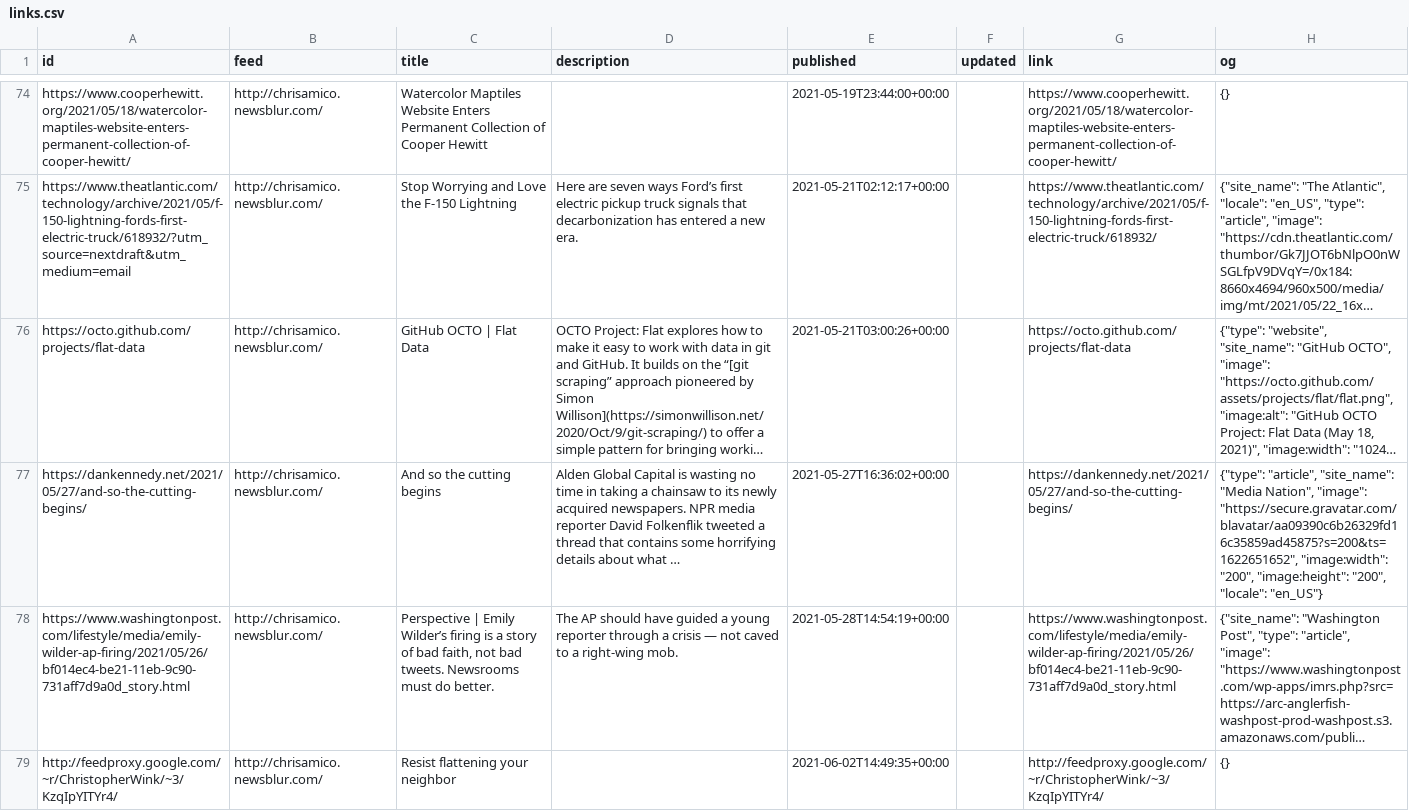
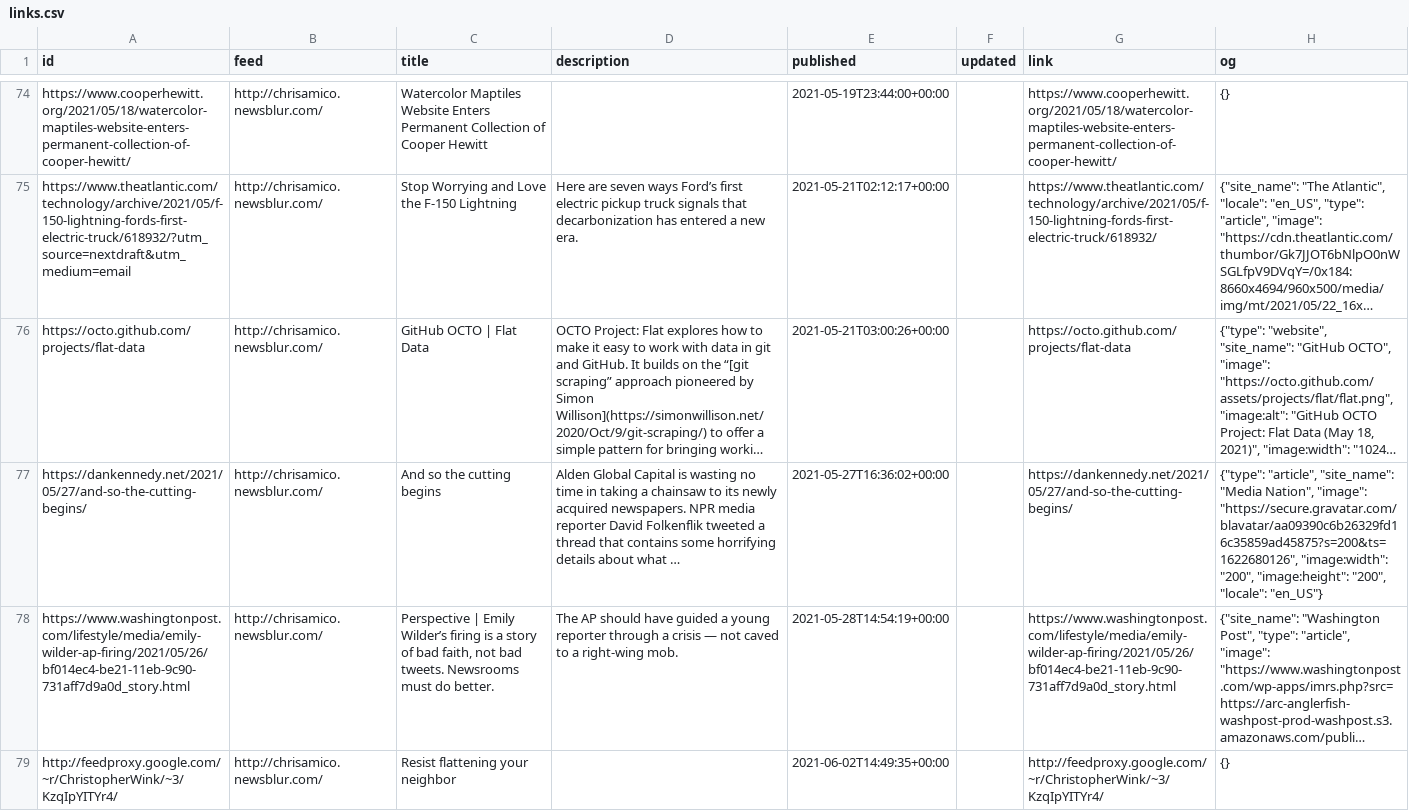
Before and after one commit to eyeseast/chrisamico.com, a CSV file: static/links.csv, drawn as a sheet; only a part is shown, gaps mark what is left out; long unchanged cells end in …; the diff names each change by its address in the sheet, - before the commit and + after, or states it on an @@ line.

```diff
--- a/static/links.csv
+++ b/static/links.csv
-H77 (og): …Nation", "image": "https://secure.gravatar.com/blavatar/aa09390c6b26329fd16c35859ad45875?s=200&ts=1622651652", "image:width": "200",…
+H77 (og): …Nation", "image": "https://secure.gravatar.com/blavatar/aa09390c6b26329fd16c35859ad45875?s=200&ts=1622680126", "image:width": "200",…
```
Also changed, not shown: 3 other files.
